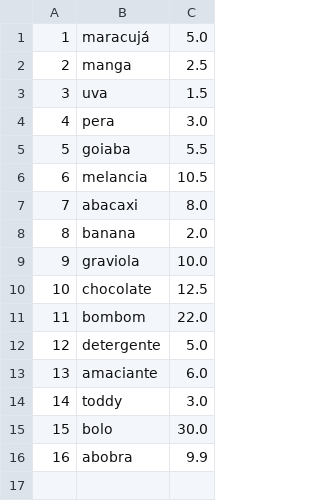
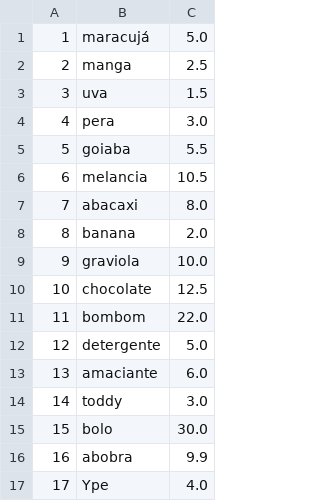
Before and after one commit to francine-godoi/sistema-mercearia, a CSV file: app/db/produtos.csv, drawn as a sheet; the diff names each change by its address in the sheet, - before the commit and + after, or states it on an @@ line.

```diff
--- a/app/db/produtos.csv
+++ b/app/db/produtos.csv
+row 17: 17 | Ype | 4.0
```
Also changed, not shown: app/db/produtos_vendidos.csv, 4 other files.
